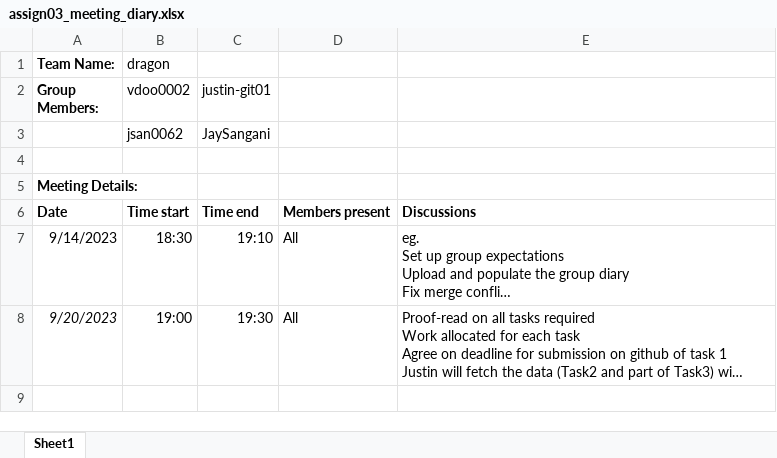
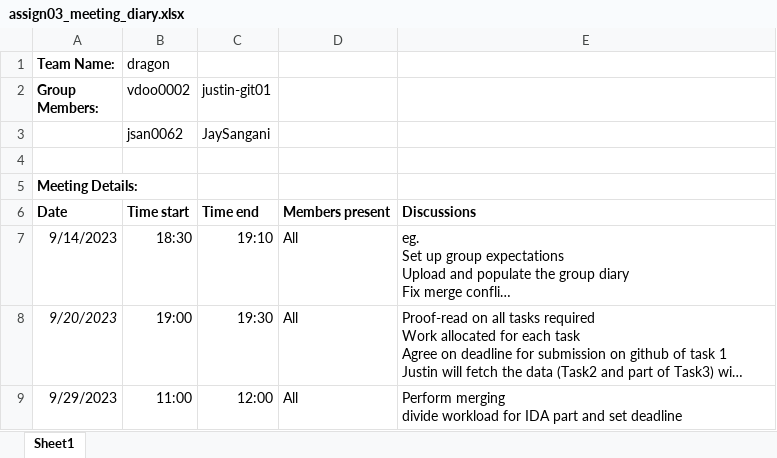
Before and after one commit to etc5521-2023/assignment-3-dragon, an Excel workbook: assign03_meeting_diary.xlsx, sheet Sheet1, drawn as a sheet; long unchanged cells end in …; values as stored, in another font and other column widths than the file's, no borders; ↵ is a line break in a cell; the diff names each change by its address in the sheet, - before the commit and + after, or states it on an @@ line.

Commit message:
Add meeting new tasks and deadline

```diff
--- a/assign03_meeting_diary.xlsx (sheet Sheet1)
+++ b/assign03_meeting_diary.xlsx (sheet Sheet1)
+row 9: 9/29/2023 | 11:00 | 12:00 | All | Perform merging ↵ divide workload for IDA part and set deadline
```
